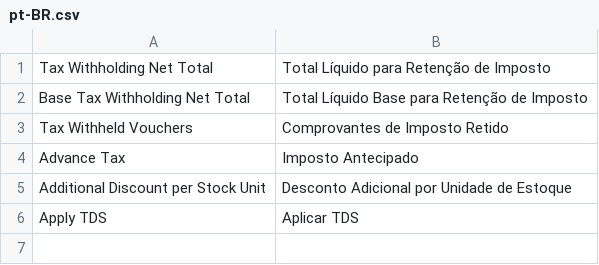
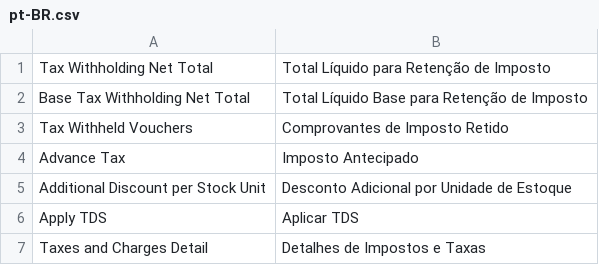
Before and after one commit to miranda-ale/integracoes_customizadas, a CSV file: integracoes_customizadas/translations/pt-BR.csv, drawn as a sheet.

```diff
--- a/integracoes_customizadas/translations/pt-BR.csv
+++ b/integracoes_customizadas/translations/pt-BR.csv
@@ -6 +6,2 @@ Additional Discount per Stock Unit,Desconto Adicional por Unidade de Estoque
 Apply TDS,Aplicar TDS
+Taxes and Charges Detail,Detalhes de Impostos e Taxas
```
Also changed, not shown: integracoes_customizadas/translations/pt.csv, 2 other files.
